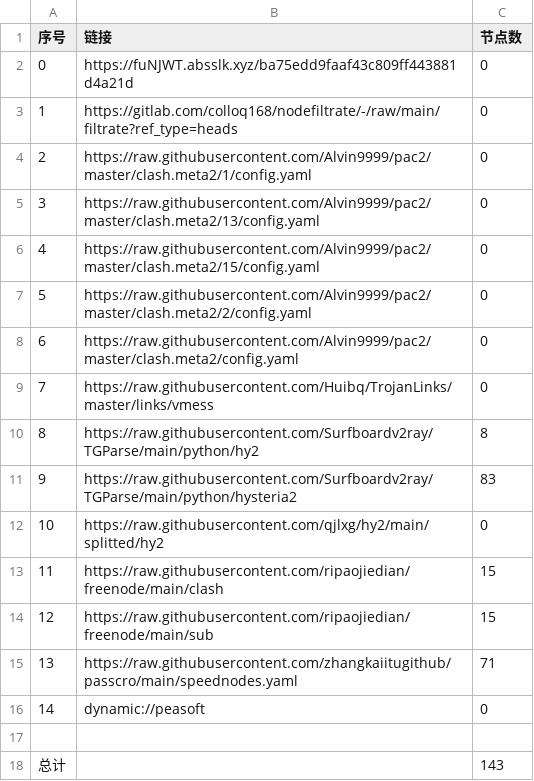
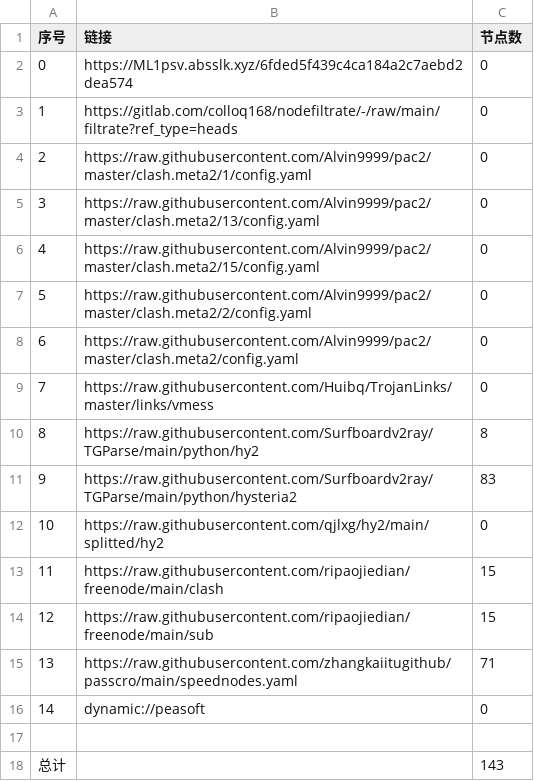
Before and after one commit to shibaobei1/AutoMergePublicNodes--mfjd, a CSV file: list_result.csv, drawn as a sheet.

```diff
--- a/list_result.csv
+++ b/list_result.csv
@@ -1,3 +1,3 @@
 序号,链接,节点数
-0,https://fuNJWT.absslk.xyz/ba75edd9faaf43c809ff443881d4a21d,0
+0,https://ML1psv.absslk.xyz/6fded5f439c4ca184a2c7aebd2dea574,0
 1,https://gitlab.com/colloq168/nodefiltrate/-/raw/main/filtrate?ref_type=heads,0
```
Also changed, not shown: 3 other files.
